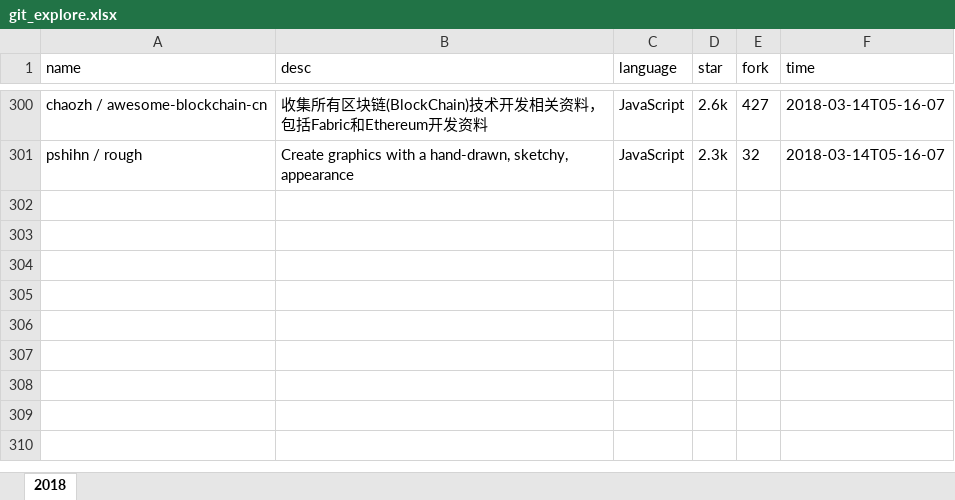
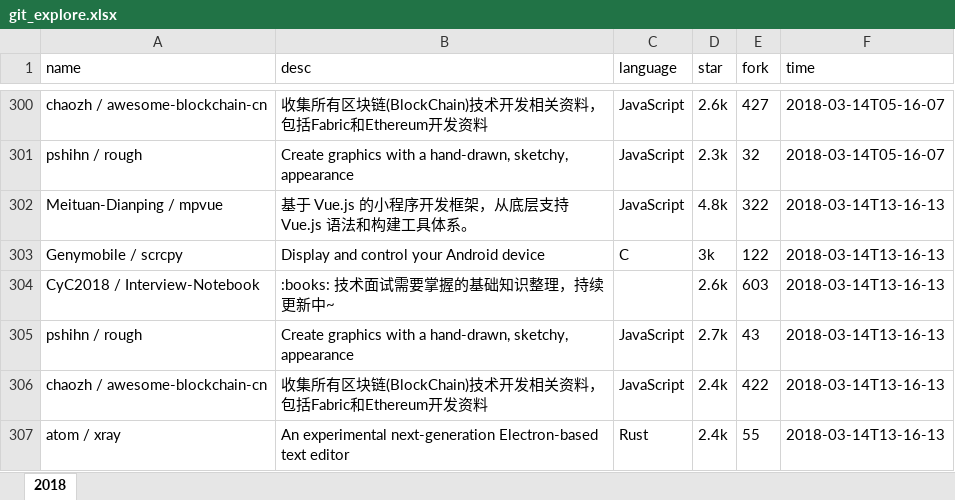
Before and after one commit to zj-john/autoCommit, an Excel workbook: file/git_explore.xlsx, sheet 2018, drawn as a sheet; only a part is shown, gaps mark what is left out; values as stored, in another font and other column widths than the file's, no borders; the diff names each change by its address in the sheet, - before the commit and + after, or states it on an @@ line.

Commit message:
update

```diff
--- a/file/git_explore.xlsx (sheet 2018)
+++ b/file/git_explore.xlsx (sheet 2018)
+row 302: Meituan-Dianping / mpvue | 基于 Vue.js 的小程序开发框架，从底层支持 Vue.js 语法和构建工具体系。 | JavaScript | 4.8k | 322 | 2018-03-14T13-16-13
+row 303: Genymobile / scrcpy | Display and control your Android device | C | 3k | 122 | 2018-03-14T13-16-13
+row 304: CyC2018 / Interview-Notebook | :books: 技术面试需要掌握的基础知识整理，持续更新中~ |  | 2.6k | 603 | 2018-03-14T13-16-13
+row 305: pshihn / rough | Create graphics with a hand-drawn, sketchy, appearance | JavaScript | 2.7k | 43 | 2018-03-14T13-16-13
+row 306: chaozh / awesome-blockchain-cn | 收集所有区块链(BlockChain)技术开发相关资料，包括Fabric和Ethereum开发资料 | JavaScript | 2.4k | 422 | 2018-03-14T13-16-13
+row 307: atom / xray | An experimental next-generation Electron-based text editor | Rust | 2.4k | 55 | 2018-03-14T13-16-13
```
